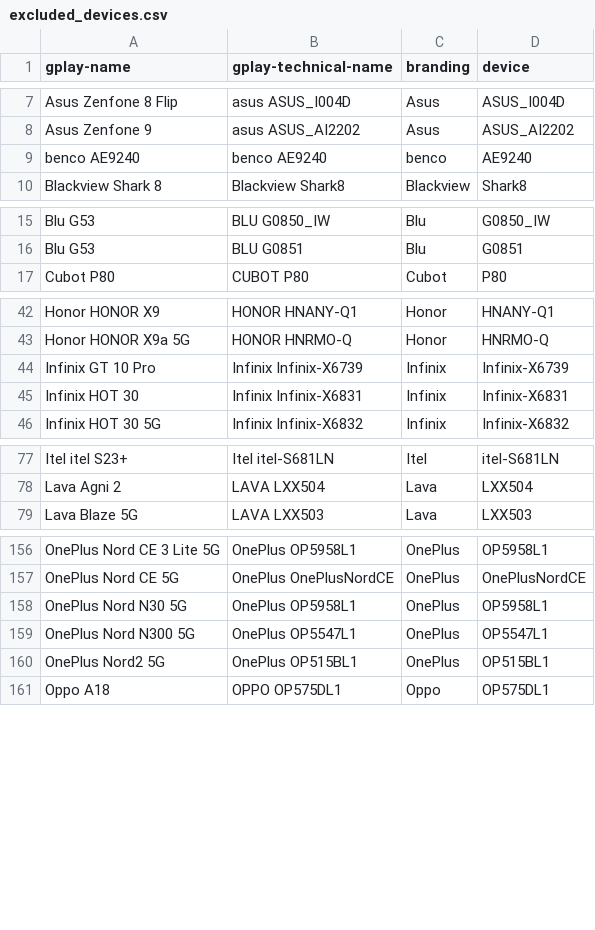
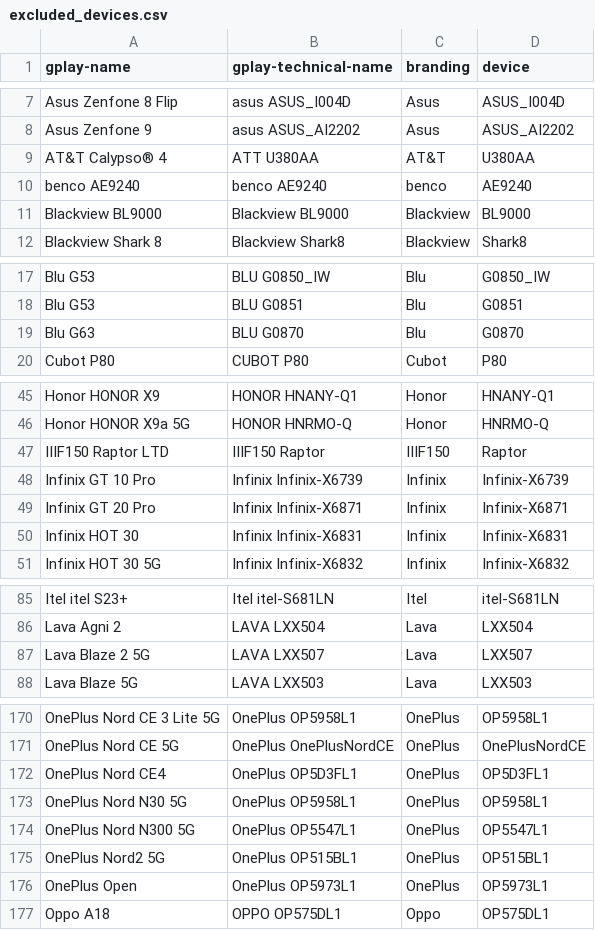
Before and after one commit to cyb3rko/flashdim, a CSV file: app/src/main/res/raw/excluded_devices.csv, drawn as a sheet; only a part is shown, gaps mark what is left out; the diff covers the shown part only.

```diff
--- a/app/src/main/res/raw/excluded_devices.csv
+++ b/app/src/main/res/raw/excluded_devices.csv
@@ -8,3 +8,5 @@ Asus Zenfone 8 Flip,asus ASUS_I004D,Asus,ASUS_I004D
 Asus Zenfone 9,asus ASUS_AI2202,Asus,ASUS_AI2202
+AT&T Calypso® 4,ATT U380AA,AT&T,U380AA
 benco AE9240,benco AE9240,benco,AE9240
+Blackview BL9000,Blackview BL9000,Blackview,BL9000
 Blackview Shark 8,Blackview Shark8,Blackview,Shark8
@@ -16,2 +18,3 @@ Blu G53,BLU G0850_IW,Blu,G0850_IW
 Blu G53,BLU G0851,Blu,G0851
+Blu G63,BLU G0870,Blu,G0870
 Cubot P80,CUBOT P80,Cubot,P80
@@ -43,3 +46,5 @@ Honor HONOR X9,HONOR HNANY-Q1,Honor,HNANY-Q1
 Honor HONOR X9a 5G,HONOR HNRMO-Q,Honor,HNRMO-Q
+IIIF150 Raptor LTD,IIIF150 Raptor,IIIF150,Raptor
 Infinix GT 10 Pro,Infinix Infinix-X6739,Infinix,Infinix-X6739
+Infinix GT 20 Pro,Infinix Infinix-X6871,Infinix,Infinix-X6871
 Infinix HOT 30,Infinix Infinix-X6831,Infinix,Infinix-X6831
@@ -78,2 +86,3 @@ Itel itel S23+,Itel itel-S681LN,Itel,itel-S681LN
 Lava Agni 2,LAVA LXX504,Lava,LXX504
+Lava Blaze 2 5G,LAVA LXX507,Lava,LXX507
 Lava Blaze 5G,LAVA LXX503,Lava,LXX503
@@ -157,2 +171,3 @@ OnePlus Nord CE 3 Lite 5G,OnePlus OP5958L1,OnePlus,OP5958L1
 OnePlus Nord CE 5G,OnePlus OnePlusNordCE,OnePlus,OnePlusNordCE
+OnePlus Nord CE4,OnePlus OP5D3FL1,OnePlus,OP5D3FL1
 OnePlus Nord N30 5G,OnePlus OP5958L1,OnePlus,OP5958L1
@@ -160,2 +175,3 @@ OnePlus Nord N300 5G,OnePlus OP5547L1,OnePlus,OP5547L1
 OnePlus Nord2 5G,OnePlus OP515BL1,OnePlus,OP515BL1
+OnePlus Open,OnePlus OP5973L1,OnePlus,OP5973L1
 Oppo A18,OPPO OP575DL1,Oppo,OP575DL1
```
Also changed, not shown: 22 added rows elsewhere in this file, 1 other file.
